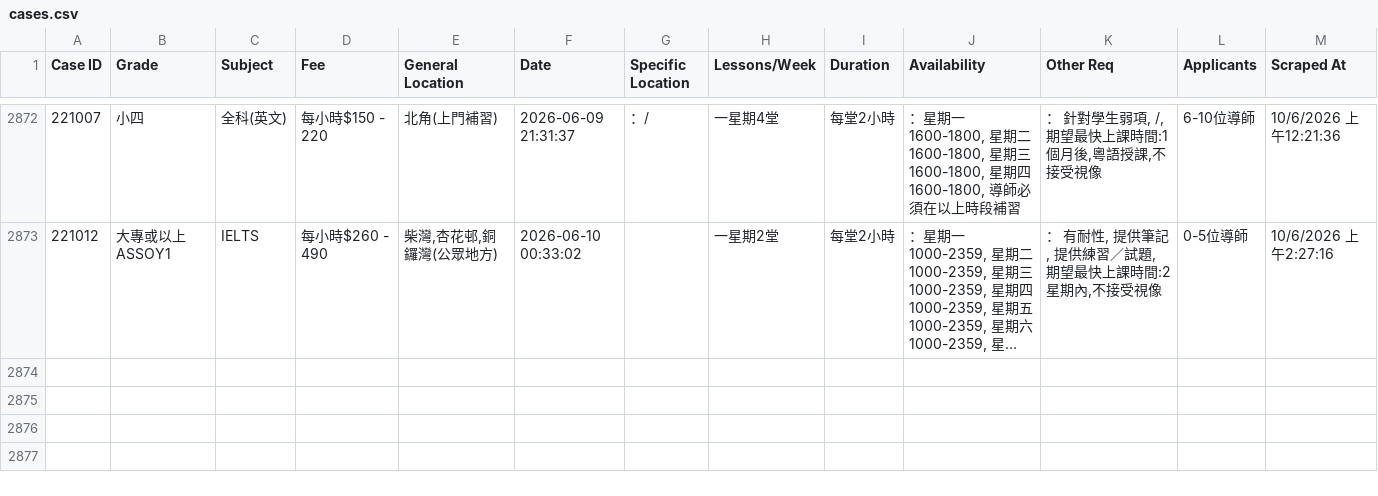
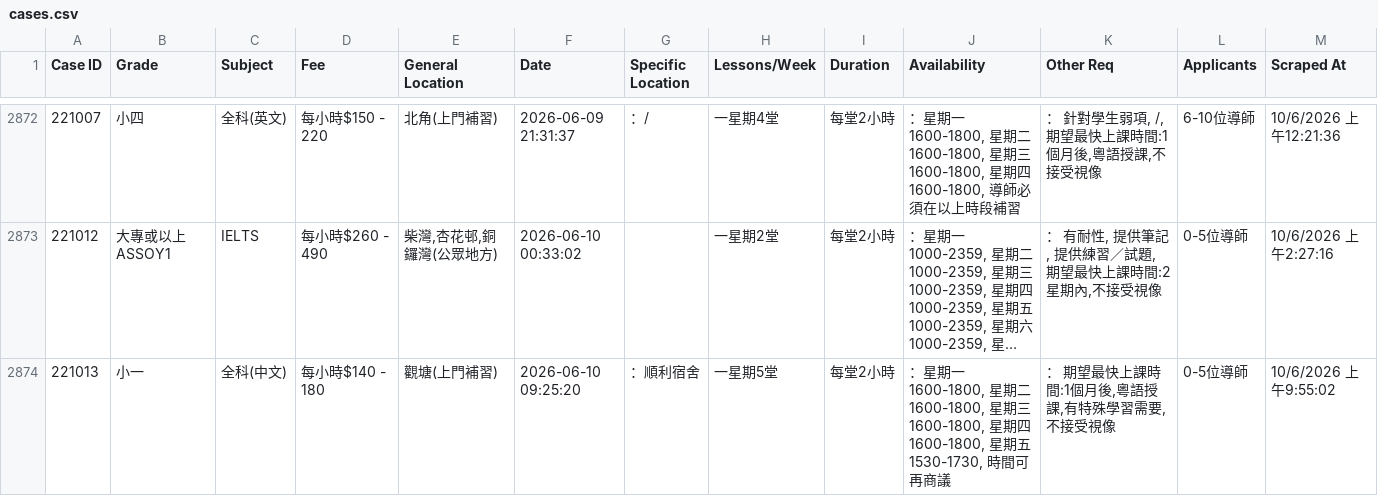
Before and after one commit to leighapollo277-coder/tutorcircle-scraper, a CSV file: cases.csv, drawn as a sheet; only a part is shown, gaps mark what is left out; long unchanged cells end in …; the diff names each change by its address in the sheet, - before the commit and + after, or states it on an @@ line.

Commit message:
Auto-update: New TutorCircle cases [skip ci]

```diff
--- a/cases.csv
+++ b/cases.csv
+row 2874: 221013 | 小一 | 全科(中文) | 每小時$140 - 180 | 觀塘(上門補習) | 2026-06-10 09:25:20 | ：順利宿舍 | 一星期5堂 | 每堂2小時 | ：星期一 1600-1800, 星期二 1600-1800, 星期三 1600-1800, 星期四 1600-1800, 星期五 1530-1730, 時間可再商議 | ： 期望最快上課時間:1個月後,粵語授課,有特殊學習需要,不接受視像 | 0-5位導師 | 10/6/2026 上午9:55:02
```
